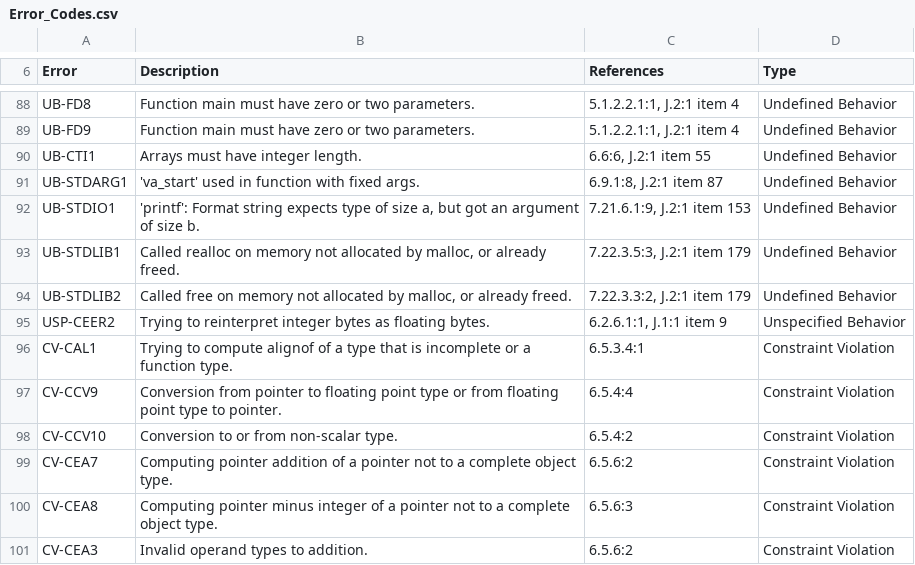
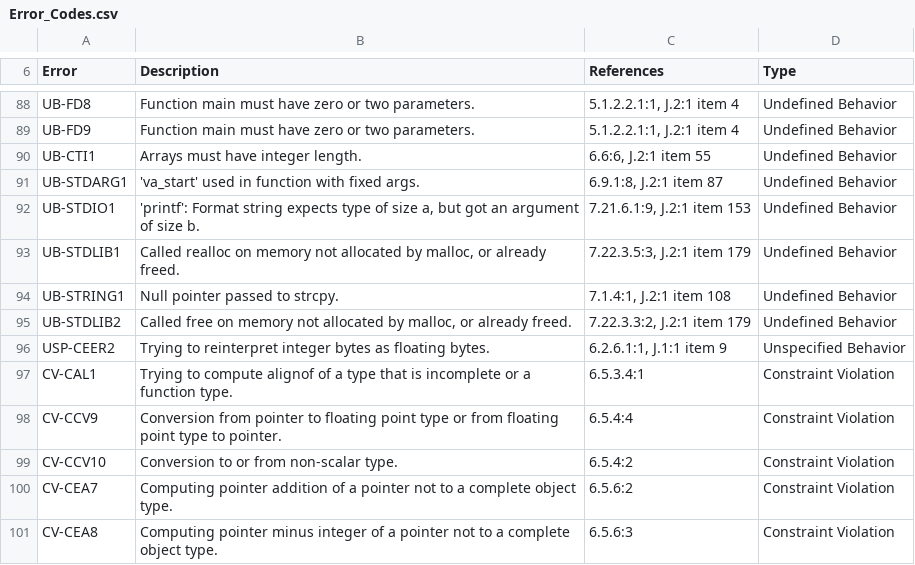
Before and after one commit to kframework/c-semantics, a CSV file: examples/simple/Error_Codes.csv, drawn as a sheet; only a part is shown, gaps mark what is left out; the shorter side is filled out with more unchanged rows.

```diff
--- a/examples/simple/Error_Codes.csv
+++ b/examples/simple/Error_Codes.csv
@@ -93,2 +93,3 @@ UB-STDIO1,"'printf': Format string expects type of size a, but got an argument o
 UB-STDLIB1,"Called realloc on memory not allocated by malloc, or already freed.","7.22.3.5:3, J.2:1 item 179",Undefined Behavior
+UB-STRING1,Null pointer passed to strcpy.,"7.1.4:1, J.2:1 item 108",Undefined Behavior
 UB-STDLIB2,"Called free on memory not allocated by malloc, or already freed.","7.22.3.3:2, J.2:1 item 179",Undefined Behavior
```
Also changed, not shown: 7 other files.
